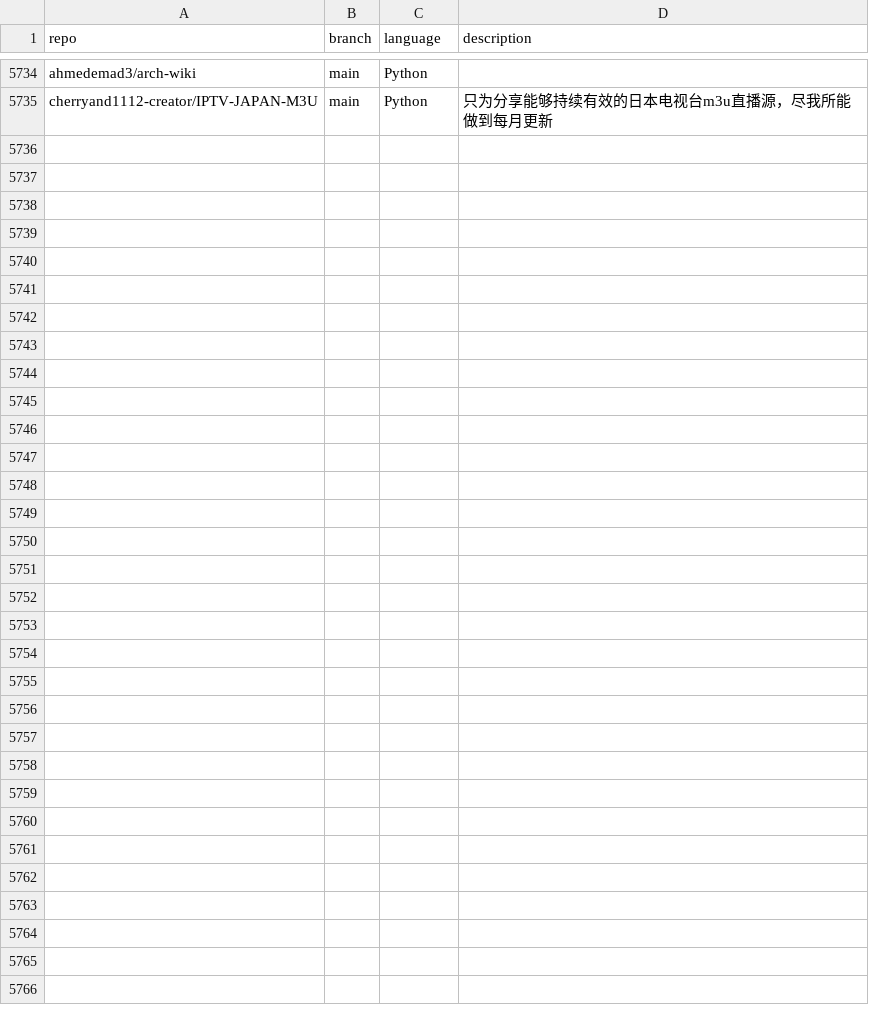
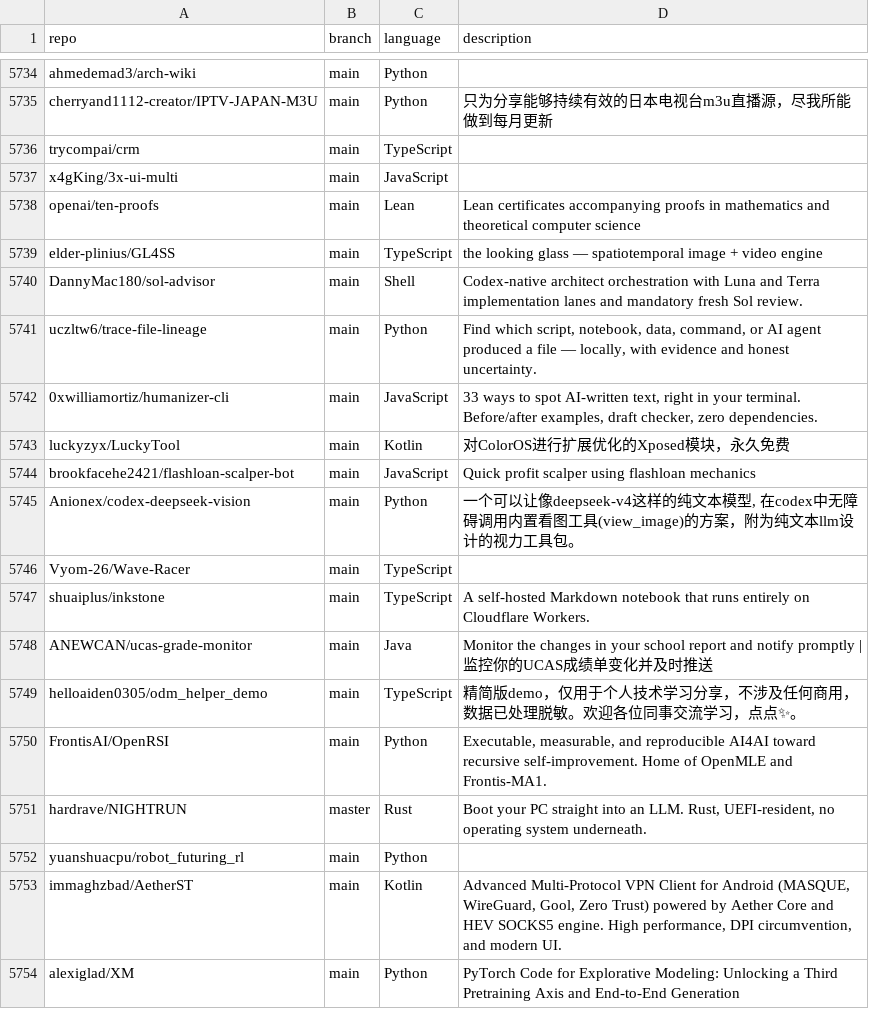
Before and after one commit to JOSIAHTHEPROGRAMMER/GitHubTree, a CSV file: _data/repositories.csv, drawn as a sheet; only a part is shown, gaps mark what is left out; the diff names each change by its address in the sheet, - before the commit and + after, or states it on an @@ line.

Commit message:
chore: added 19 new repos

```diff
--- a/_data/repositories.csv
+++ b/_data/repositories.csv
+row 5736: trycompai/crm | main | TypeScript
+row 5737: x4gKing/3x-ui-multi | main | JavaScript
+row 5738: openai/ten-proofs | main | Lean | Lean certificates accompanying proofs in mathematics and theoretical computer science
+row 5739: elder-plinius/GL4SS | main | TypeScript | the looking glass — spatiotemporal image + video engine
+row 5740: DannyMac180/sol-advisor | main | Shell | Codex-native architect orchestration with Luna and Terra implementation lanes and mandatory fresh Sol review.
+row 5741: uczltw6/trace-file-lineage | main | Python | Find which script, notebook, data, command, or AI agent produced a file — locally, with evidence and honest uncertainty.
+row 5742: 0xwilliamortiz/humanizer-cli | main | JavaScript | 33 ways to spot AI-written text, right in your terminal. Before/after examples, draft checker, zero dependencies.
+row 5743: luckyzyx/LuckyTool | main | Kotlin | 对ColorOS进行扩展优化的Xposed模块，永久免费
+row 5744: brookfacehe2421/flashloan-scalper-bot | main | JavaScript | Quick profit scalper using flashloan mechanics
+row 5745: Anionex/codex-deepseek-vision | main | Python | 一个可以让像deepseek-v4这样的纯文本模型, 在codex中无障碍调用内置看图工具(view_image)的方案，附为纯文本llm设计的视力工具包。
+row 5746: Vyom-26/Wave-Racer | main | TypeScript
+row 5747: shuaiplus/inkstone | main | TypeScript | A self-hosted Markdown notebook that runs entirely on Cloudflare Workers.
+row 5748: ANEWCAN/ucas-grade-monitor | main | Java | Monitor the changes in your school report and notify promptly | 监控你的UCAS成绩单变化并及时推送
+row 5749: helloaiden0305/odm_helper_demo | main | TypeScript | 精简版demo，仅用于个人技术学习分享，不涉及任何商用，数据已处理脱敏。欢迎各位同事交流学习，点点✨。
+row 5750: FrontisAI/OpenRSI | main | Python | Executable, measurable, and reproducible AI4AI toward recursive self-improvement. Home of OpenMLE and Frontis-MA1.
+row 5751: hardrave/NIGHTRUN | master | Rust | Boot your PC straight into an LLM. Rust, UEFI-resident, no operating system underneath.
+row 5752: yuanshuacpu/robot_futuring_rl | main | Python
+row 5753: immaghzbad/AetherST | main | Kotlin | Advanced Multi-Protocol VPN Client for Android (MASQUE, WireGuard, Gool, Zero Trust) powered by Aether Core and HEV SOCKS5 engine. High performance, DPI circumvention, and modern UI.
+row 5754: alexiglad/XM | main | Python | PyTorch Code for Explorative Modeling: Unlocking a Third Pretraining Axis and End-to-End Generation
```
